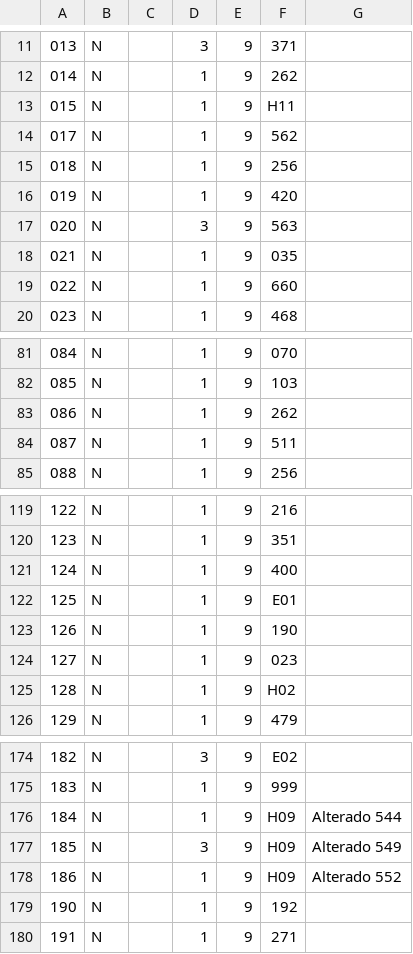
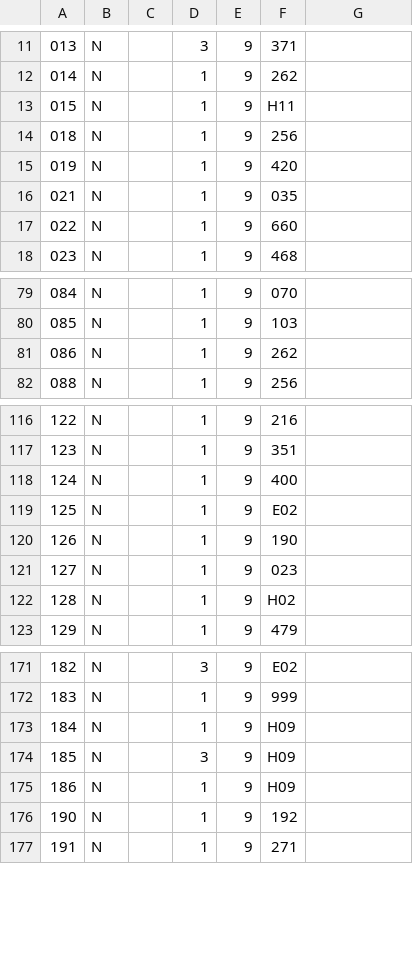
Before and after one commit to drcosta/import_hcm, a CSV file: verbas_RUR_RV.csv, drawn as a sheet; only a part is shown, gaps mark what is left out; removed rows and columns are numbered as before the commit, all else as after; the diff names each change by its address in the sheet, - before the commit and + after, or states it on an @@ line.

```diff
--- a/verbas_RUR_RV.csv
+++ b/verbas_RUR_RV.csv
-row 14: 017 | N |  | 1 | 9 | 562
-row 17: 020 | N |  | 3 | 9 | 563
-row 84: 087 | N |  | 1 | 9 | 511
-F119: E01
+F119: E02
-G173: Alterado 544
+G173: (empty)
-G174: Alterado 549
+G174: (empty)
-G175: Alterado 552
+G175: (empty)
```
Also changed, not shown: verbas_RUR.csv, verbas_URB.csv, 21 other files.
